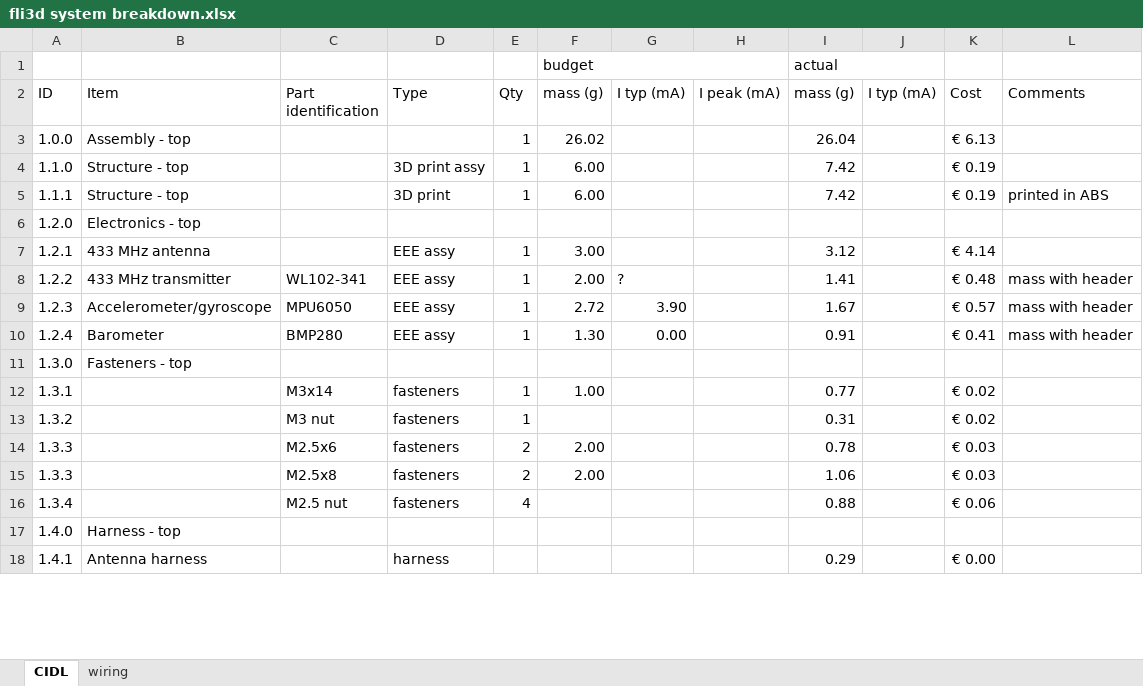
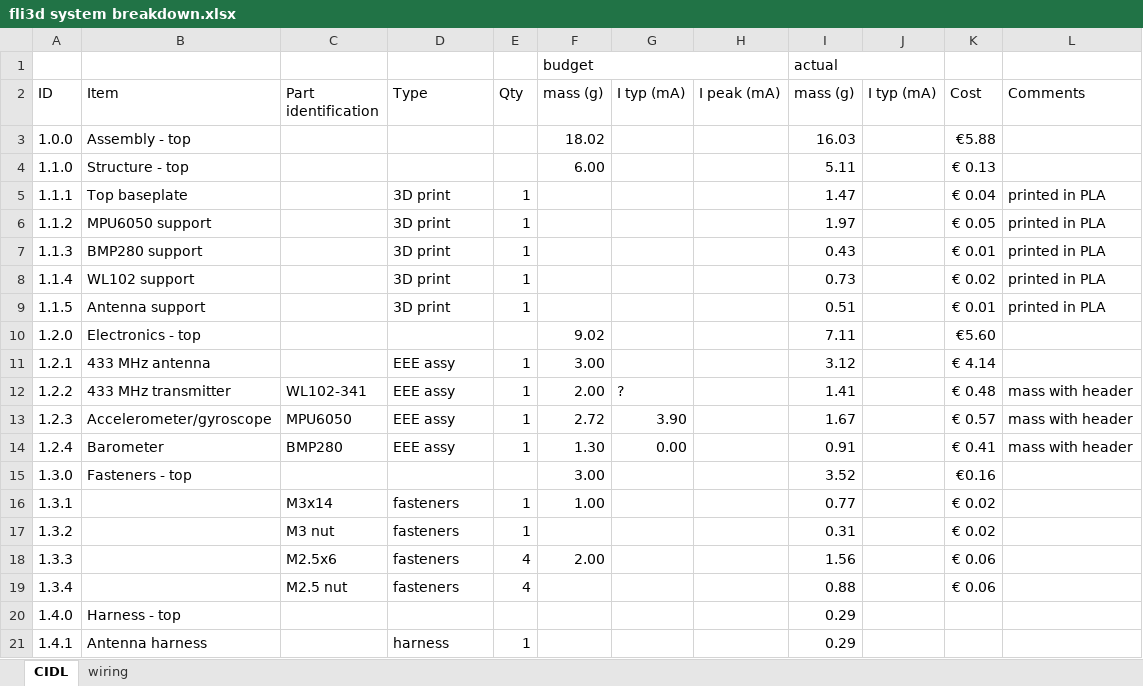
Before and after one commit to jmwislez/fli3d, an Excel workbook: Configuration/fli3d system breakdown.xlsx, sheet CIDL, drawn as a sheet; only a part is shown; values as stored, in another font and other column widths than the file's, no cell formats; removed rows and columns are numbered as before the commit, all else as after; the diff covers the shown part only; the diff names each change by its address in the sheet, - before the commit and + after, or states it on an @@ line.

```diff
--- a/Configuration/fli3d system breakdown.xlsx (sheet CIDL)
+++ b/Configuration/fli3d system breakdown.xlsx (sheet CIDL)
-E3:E4 (Qty): 1
+E3:E4 (Qty): (empty)
-F3 (mass (g)): 26.02
+F3 (mass (g)): 18.02
-I3 (mass (g)): 26.04
+I3 (mass (g)): 16.03
-K3 (Cost): € 6.13
+K3 (Cost): €5.88
-D4 (Type): 3D print assy
+D4 (Type): (empty)
-I4 (mass (g)): 7.42
+I4 (mass (g)): 5.11
-K4 (Cost): € 0.19
+K4 (Cost): € 0.13
-B5 (Item): Structure - top
+B5 (Item): Top baseplate
-F5 (mass (g)): 6.00
+F5 (mass (g)): (empty)
-I5 (mass (g)): 7.42
+I5 (mass (g)): 1.47
-K5 (Cost): € 0.19
+K5 (Cost): € 0.04
-L5 (Comments): printed in ABS
+L5 (Comments): printed in PLA
+row 6: 1.1.2 | MPU6050 support |  | 3D print | 1 |  |  |  | 1.97 |  | € 0.05 | printed in PLA
+row 7: 1.1.3 | BMP280 support |  | 3D print | 1 |  |  |  | 0.43 |  | € 0.01 | printed in PLA
+row 8: 1.1.4 | WL102 support |  | 3D print | 1 |  |  |  | 0.73 |  | € 0.02 | printed in PLA
+row 9: 1.1.5 | Antenna support |  | 3D print | 1 |  |  |  | 0.51 |  | € 0.01 | printed in PLA
-F10 (mass (g)): (empty)
+F10 (mass (g)): 9.02
-I10 (mass (g)): (empty)
+I10 (mass (g)): 7.11
-K10 (Cost): (empty)
+K10 (Cost): €5.60
-F15 (mass (g)): (empty)
+F15 (mass (g)): 3.00
-I15 (mass (g)): (empty)
+I15 (mass (g)): 3.52
-K15 (Cost): (empty)
+K15 (Cost): €0.16
-E18 (Qty): 2
+E18 (Qty): 4
-I18 (mass (g)): 0.78
+I18 (mass (g)): 1.56
-K18 (Cost): € 0.03
+K18 (Cost): € 0.06
-row 15: 1.3.3 |  | M2.5x8 | fasteners | 2 | 2.00 |  |  | 1.06 |  | € 0.03
-I20 (mass (g)): (empty)
+I20 (mass (g)): 0.29
-E21 (Qty): (empty)
+E21 (Qty): 1
-K21 (Cost): € 0.00
+K21 (Cost): (empty)
```
Also changed, not shown: 1 removed row and 65 edited cells elsewhere in this sheet, cell formats, formulas that keep their value, 19 other files.
